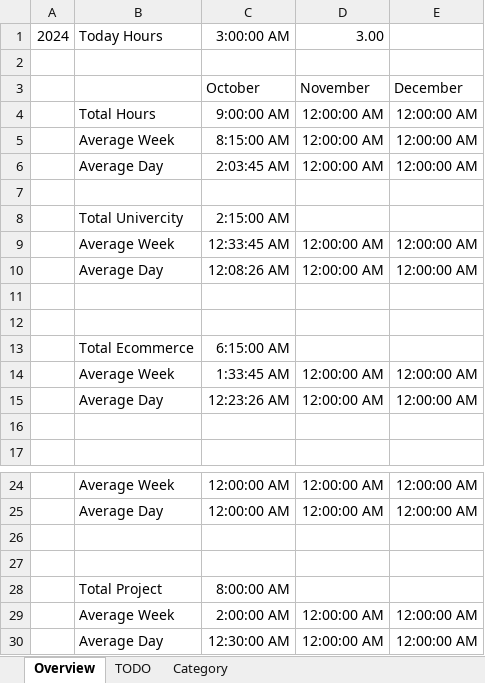
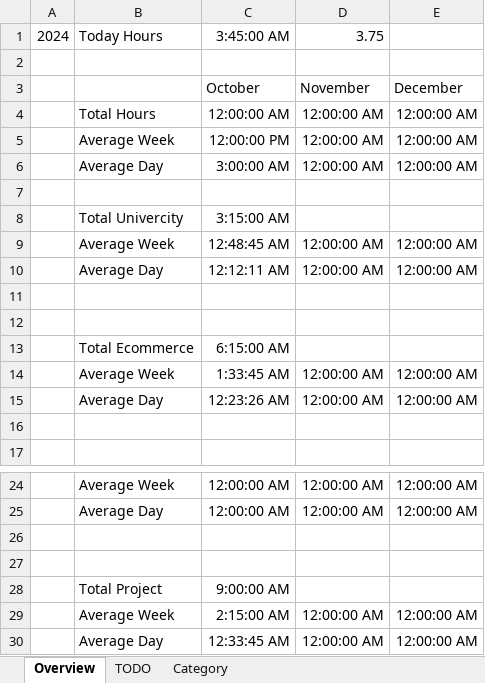
Before and after one commit to xgino/xGino, an Excel workbook: Logs.xlsx, sheet Overview, drawn as a sheet; only a part is shown, gaps mark what is left out; values as stored, in another font and other column widths than the file's, no borders; conditional formats not drawn; the diff names each change by its address in the sheet, - before the commit and + after, or states it on an @@ line.

```diff
--- a/Logs.xlsx (sheet Overview)
+++ b/Logs.xlsx (sheet Overview)
-C1: 3:00:00 AM
+C1: 3:45:00 AM
-D1: 3.00
+D1: 3.75
-C4: 9:00:00 AM
+C4: 12:00:00 AM
-C5: 8:15:00 AM
+C5: 12:00:00 PM
-C6: 2:03:45 AM
+C6: 3:00:00 AM
-C8: 2:15:00 AM
+C8: 3:15:00 AM
-C9: 12:33:45 AM
+C9: 12:48:45 AM
-C10: 12:08:26 AM
+C10: 12:12:11 AM
-C28: 8:00:00 AM
+C28: 9:00:00 AM
-C29: 2:00:00 AM
+C29: 2:15:00 AM
-C30: 12:30:00 AM
+C30: 12:33:45 AM
```
Also changed, not shown: sheet TODO, tobuy.xlsx.
